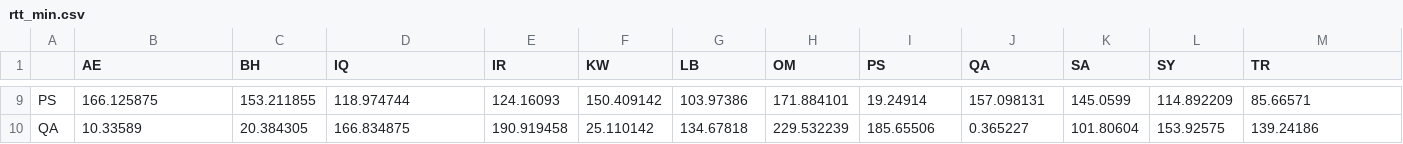
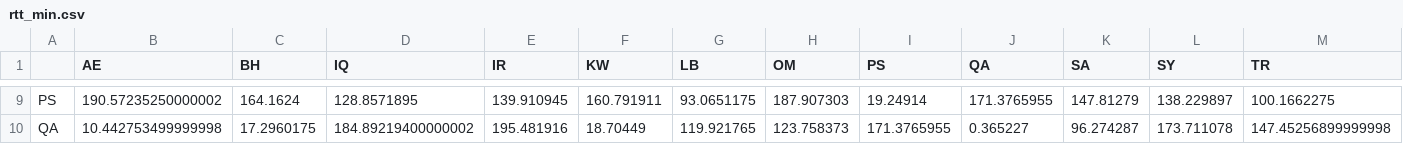
Before and after one commit to georgeshachem/menog-internet-study, a CSV file: menog-rtt-analytics/graphs/rtt_min.csv, drawn as a sheet; only a part is shown, gaps mark what is left out; the diff covers the shown part only; the diff names each change by its address in the sheet, - before the commit and + after, or states it on an @@ line.

```diff
--- a/menog-rtt-analytics/graphs/rtt_min.csv
+++ b/menog-rtt-analytics/graphs/rtt_min.csv
-B9 (AE): 166.125875
+B9 (AE): 190.57235250000002
-C9 (BH): 153.211855
+C9 (BH): 164.1624
-D9 (IQ): 118.974744
+D9 (IQ): 128.8571895
-E9 (IR): 124.16093
+E9 (IR): 139.910945
-F9 (KW): 150.409142
+F9 (KW): 160.791911
-G9 (LB): 103.97386
+G9 (LB): 93.0651175
-H9 (OM): 171.884101
+H9 (OM): 187.907303
-J9 (QA): 157.098131
+J9 (QA): 171.3765955
-K9 (SA): 145.0599
+K9 (SA): 147.81279
-L9 (SY): 114.892209
+L9 (SY): 138.229897
-M9 (TR): 85.66571
+M9 (TR): 100.1662275
-B10 (AE): 10.33589
+B10 (AE): 10.442753499999998
-C10 (BH): 20.384305
+C10 (BH): 17.2960175
-D10 (IQ): 166.834875
+D10 (IQ): 184.89219400000002
-E10 (IR): 190.919458
+E10 (IR): 195.481916
-F10 (KW): 25.110142
+F10 (KW): 18.70449
-G10 (LB): 134.67818
+G10 (LB): 119.921765
-H10 (OM): 229.532239
+H10 (OM): 123.758373
-I10 (PS): 185.65506
+I10 (PS): 171.3765955
-K10 (SA): 101.80604
+K10 (SA): 96.274287
-L10 (SY): 153.92575
+L10 (SY): 173.711078
-M10 (TR): 139.24186
+M10 (TR): 147.45256899999998
```
Also changed, not shown: 109 edited cells elsewhere in this file, menog-rtt-analytics/graphs/rtt_med.csv, 5 other files.
